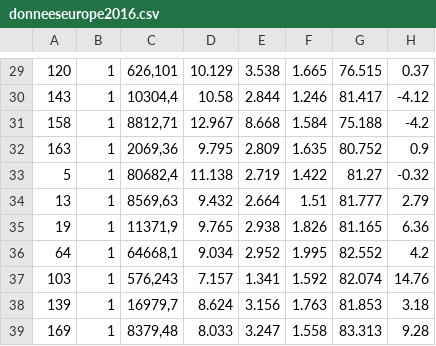
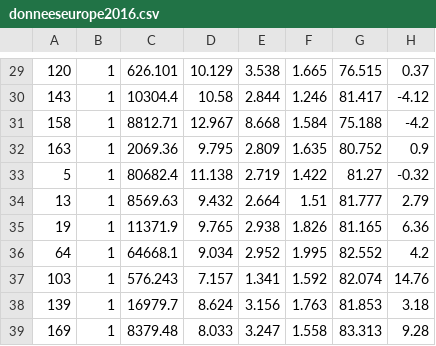
Before and after one commit to anais-mezioune/StatsMondiales, a CSV file: CSV/BDD/donneeseurope2016.csv, drawn as a sheet; only a part is shown, gaps mark what is left out; the diff covers the shown part only.

```diff
--- a/CSV/BDD/donneeseurope2016.csv
+++ b/CSV/BDD/donneeseurope2016.csv
@@ -29,11 +29,11 @@
-120;1;626,101;10.129;3.538;1.665;76.515;0.37
-143;1;10304,4;10.58;2.844;1.246;81.417;-4.12
-158;1;8812,71;12.967;8.668;1.584;75.188;-4.2
-163;1;2069,36;9.795;2.809;1.635;80.752;0.9
-5;1;80682,4;11.138;2.719;1.422;81.27;-0.32
-13;1;8569,63;9.432;2.664;1.51;81.777;2.79
-19;1;11371,9;9.765;2.938;1.826;81.165;6.36
-64;1;64668,1;9.034;2.952;1.995;82.552;4.2
-103;1;576,243;7.157;1.341;1.592;82.074;14.76
-139;1;16979,7;8.624;3.156;1.763;81.853;3.18
-169;1;8379,48;8.033;3.247;1.558;83.313;9.28
+120;1;626.101;10.129;3.538;1.665;76.515;0.37
+143;1;10304.4;10.58;2.844;1.246;81.417;-4.12
+158;1;8812.71;12.967;8.668;1.584;75.188;-4.2
+163;1;2069.36;9.795;2.809;1.635;80.752;0.9
+5;1;80682.4;11.138;2.719;1.422;81.27;-0.32
+13;1;8569.63;9.432;2.664;1.51;81.777;2.79
+19;1;11371.9;9.765;2.938;1.826;81.165;6.36
+64;1;64668.1;9.034;2.952;1.995;82.552;4.2
+103;1;576.243;7.157;1.341;1.592;82.074;14.76
+139;1;16979.7;8.624;3.156;1.763;81.853;3.18
+169;1;8379.48;8.033;3.247;1.558;83.313;9.28
```
Also changed, not shown: 25 edited cells elsewhere in this file, 4 other files.
